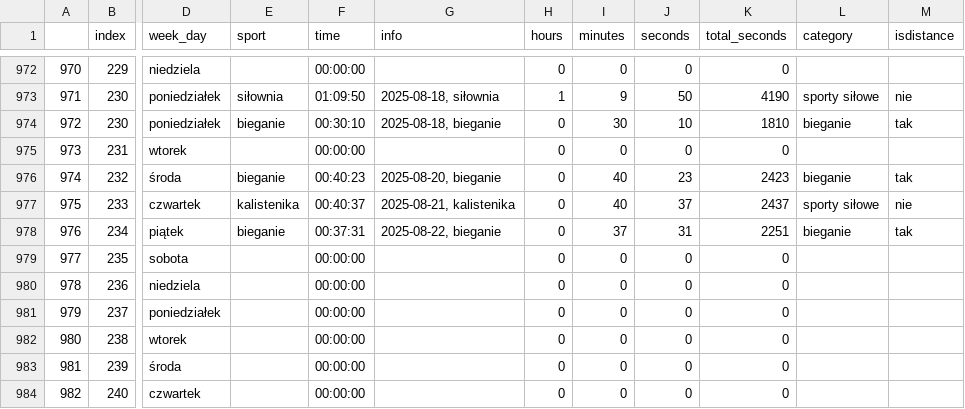
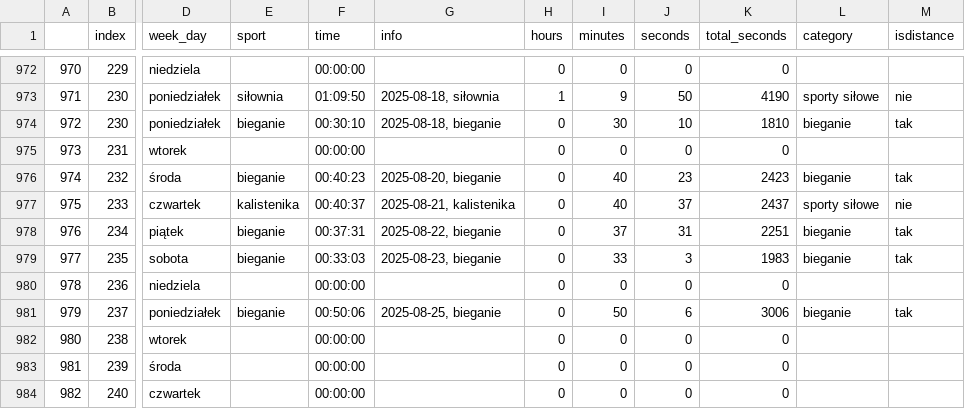
Before and after one commit to przemekolender/SportTracker, a CSV file: files/calendar.csv, drawn as a sheet; only a part is shown, gaps mark what is left out; the diff names each change by its address in the sheet, - before the commit and + after, or states it on an @@ line.

```diff
--- a/files/calendar.csv
+++ b/files/calendar.csv
-E979 (sport): (empty)
+E979 (sport): bieganie
-F979 (time): 00:00:00
+F979 (time): 00:33:03
-G979 (info): (empty)
+G979 (info): 2025-08-23, bieganie
-I979 (minutes): 0
+I979 (minutes): 33
-J979 (seconds): 0
+J979 (seconds): 3
-K979 (total_seconds): 0
+K979 (total_seconds): 1983
-L979 (category): (empty)
+L979 (category): bieganie
-M979 (isdistance): (empty)
+M979 (isdistance): tak
-E981 (sport): (empty)
+E981 (sport): bieganie
-F981 (time): 00:00:00
+F981 (time): 00:50:06
-G981 (info): (empty)
+G981 (info): 2025-08-25, bieganie
-I981 (minutes): 0
+I981 (minutes): 50
-J981 (seconds): 0
+J981 (seconds): 6
-K981 (total_seconds): 0
+K981 (total_seconds): 3006
-L981 (category): (empty)
+L981 (category): bieganie
-M981 (isdistance): (empty)
+M981 (isdistance): tak
```
Also changed, not shown: files/workouts.csv.
